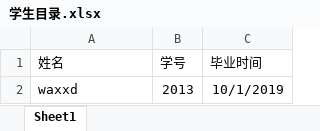
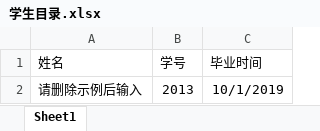
Before and after one commit to WAXXD/stdwork_management, an Excel workbook: src/main/resources/学生目录.xlsx, sheet Sheet1, drawn as a sheet; values as stored, in another font and other column widths than the file's, no borders; the diff names each change by its address in the sheet, - before the commit and + after, or states it on an @@ line.

```diff
--- a/src/main/resources/学生目录.xlsx (sheet Sheet1)
+++ b/src/main/resources/学生目录.xlsx (sheet Sheet1)
-A2 (姓名): waxxd
+A2 (姓名): 请删除示例后输入
```
Also changed, not shown: 18 other files.
